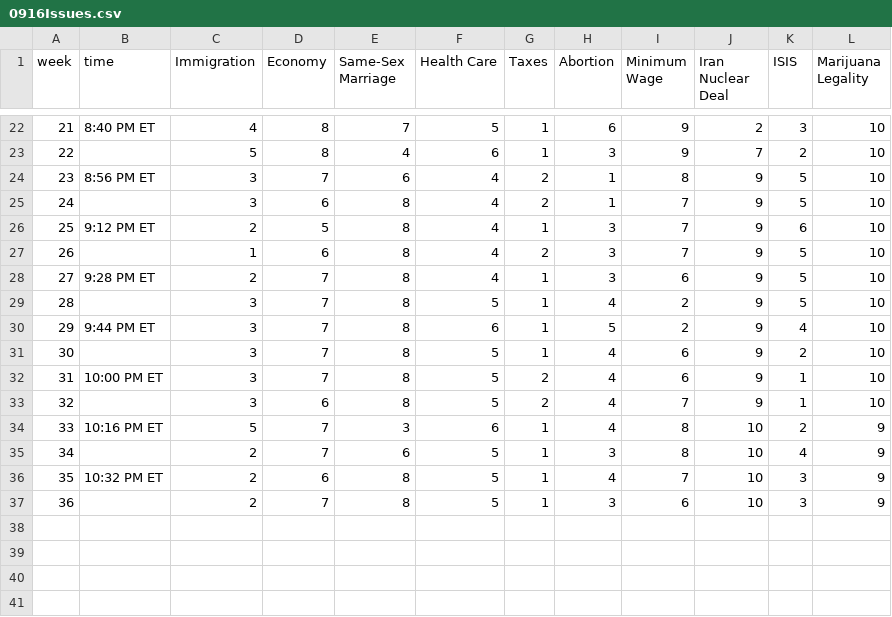
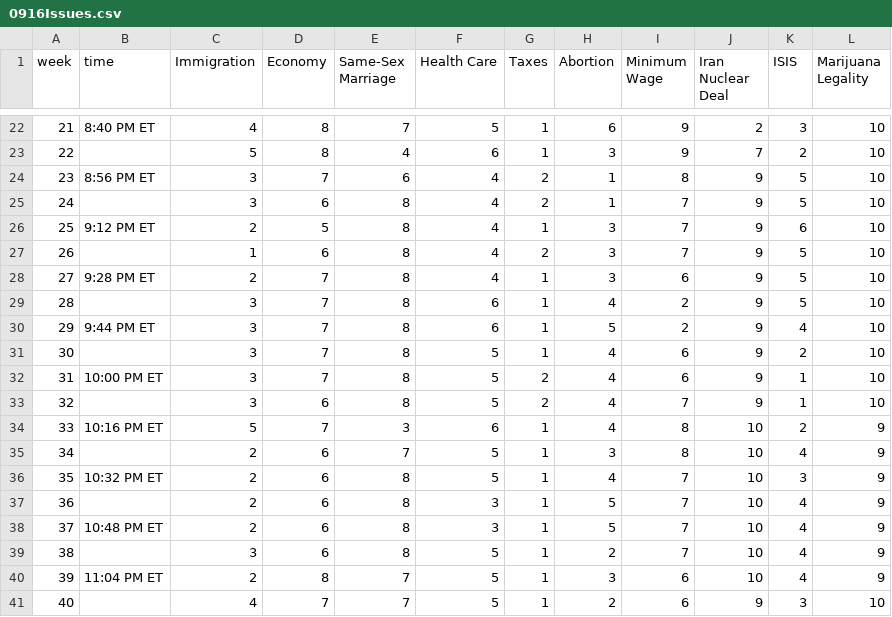
Before and after one commit to GoogleTrends/horserace, a CSV file: 0916Issues.csv, drawn as a sheet; only a part is shown, gaps mark what is left out; addresses are those after the commit; the diff names each change by its address in the sheet, - before the commit and + after, or states it on an @@ line.

```diff
--- a/0916Issues.csv
+++ b/0916Issues.csv
-F29 (Health Care): 5
+F29 (Health Care): 6
-D35 (Economy): 7
+D35 (Economy): 6
-E35 (Same-Sex Marriage): 6
+E35 (Same-Sex Marriage): 7
+row 37: 36 |  | 2 | 6 | 8 | 3 | 1 | 5 | 7 | 10 | 4 | 9
+row 38: 37 | 10:48 PM ET | 2 | 6 | 8 | 3 | 1 | 5 | 7 | 10 | 4 | 9
+row 39: 38 |  | 3 | 6 | 8 | 5 | 1 | 2 | 7 | 10 | 4 | 9
@@ column A (week) renumbered in row 40 @@
-B40 (time): (empty)
+B40 (time): 11:04 PM ET
-D40 (Economy): 7
+D40 (Economy): 8
-E40 (Same-Sex Marriage): 8
+E40 (Same-Sex Marriage): 7
-K40 (ISIS): 3
+K40 (ISIS): 4
+row 41: 40 |  | 4 | 7 | 7 | 5 | 1 | 2 | 6 | 9 | 3 | 10
```
Also changed, not shown: 0916FullDebate.csv, 0916MainDebate.csv, 1 other file.
